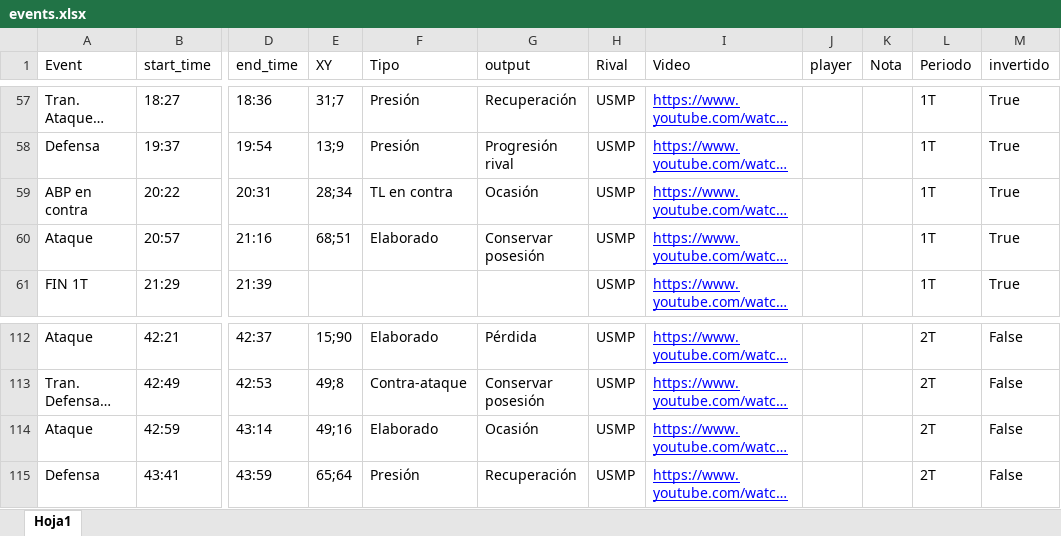
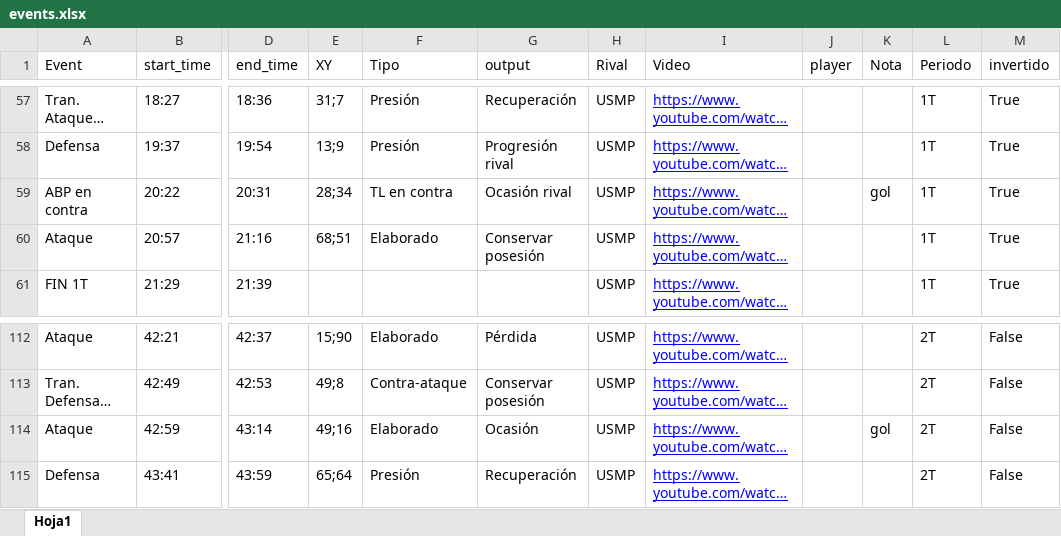
Before and after one commit to diracsportech0/tiznados, an Excel workbook: events.xlsx, sheet Hoja1, drawn as a sheet; only a part is shown, gaps mark what is left out; long unchanged cells end in …; values as stored, in another font and other column widths than the file's, no borders; table styles not drawn; the diff names each change by its address in the sheet, - before the commit and + after, or states it on an @@ line.

Commit message:
update excel add gol

```diff
--- a/events.xlsx (sheet Hoja1)
+++ b/events.xlsx (sheet Hoja1)
-G59 (output): Ocasión
+G59 (output): Ocasión rival
-K59 (Nota): (empty)
+K59 (Nota): gol
-K114 (Nota): (empty)
+K114 (Nota): gol
```
Also changed, not shown: 1 other file.
